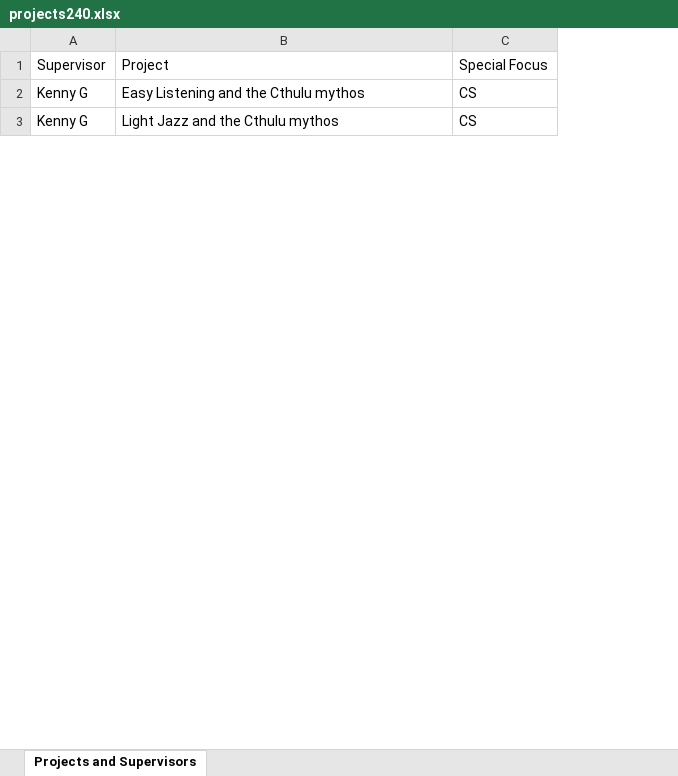
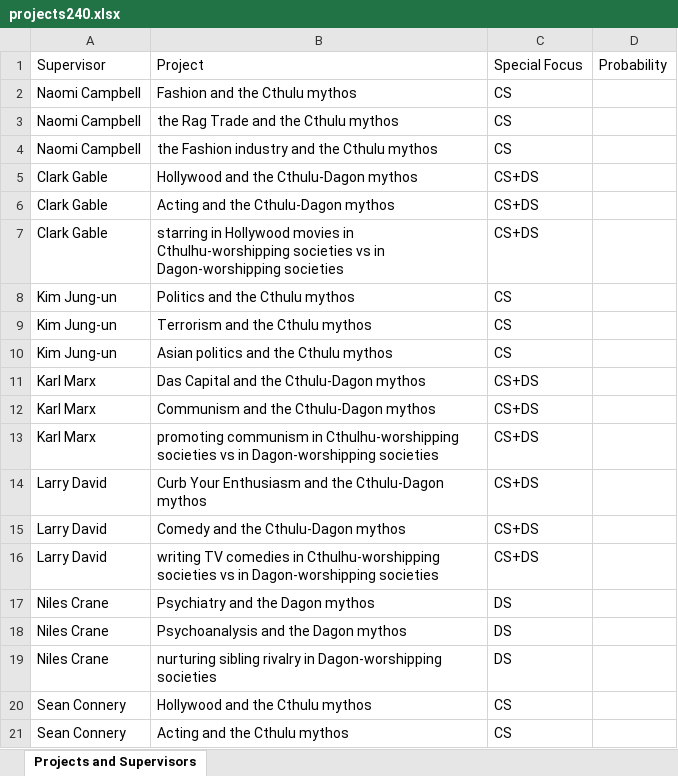
Before and after one commit to weronika-wolska/ProjectAllocator, an Excel workbook: Test_Sets/Project_Sets/src/main/resources/projects240.xlsx, sheet Projects and Supervisors, drawn as a sheet; only a part is shown; values as stored, in another font and other column widths than the file's, no borders; removed rows and columns are numbered as before the commit, all else as after; the diff covers the shown part only; the diff names each change by its address in the sheet, - before the commit and + after, or states it on an @@ line.

```diff
--- a/Test_Sets/Project_Sets/src/main/resources/projects240.xlsx (sheet Projects and Supervisors)
+++ b/Test_Sets/Project_Sets/src/main/resources/projects240.xlsx (sheet Projects and Supervisors)
-column A, rows 1-3: Supervisor | Kenny G | Kenny G
+column A, row 1: Supervisor; row 4: Naomi Campbell; row 21: Sean Connery
+column D, row 1: Probability
+row 2: Naomi Campbell | Fashion and the Cthulu mythos | CS
+row 3: Naomi Campbell | the Rag Trade and the Cthulu mythos | CS
-B4: Easy Listening and the Cthulu mythos
+B4: the Fashion industry and the Cthulu mythos
@@ row 71 moved to row 5: Clark Gable @@
@@ row 72 moved to row 6: Clark Gable @@
@@ row 73 moved to row 7: Clark Gable @@
@@ row 144 moved to row 8: Kim Jung-un @@
@@ row 145 moved to row 9: Kim Jung-un @@
@@ row 146 moved to row 10: Kim Jung-un @@
+row 11: Karl Marx | Das Capital and the Cthulu-Dagon mythos | CS+DS
@@ row 29 moved to row 12: Karl Marx @@
+row 13: Karl Marx | promoting communism in Cthulhu-worshipping societies vs in Dagon-worshipping societies | CS+DS
+row 14: Larry David | Curb Your Enthusiasm and the Cthulu-Dagon mythos | CS+DS
@@ row 92 moved to row 15: Larry David @@
+row 16: Larry David | writing TV comedies in Cthulhu-worshipping societies vs in Dagon-worshipping societies | CS+DS
+row 17: Niles Crane | Psychiatry and the Dagon mythos | DS
+row 18: Niles Crane | Psychoanalysis and the Dagon mythos | DS
+row 19: Niles Crane | nurturing sibling rivalry in Dagon-worshipping societies | DS
@@ row 213 moved to row 20: Sean Connery @@
-B21: Light Jazz and the Cthulu mythos
+B21: Acting and the Cthulu mythos
```
Also changed, not shown: 206 added rows, 212 removed rows, 62 moved rows and 31 edited cells elsewhere in this sheet, Test_Sets/Project_Sets/src/main/resources/projects120.xlsx, Test_Sets/Project_Sets/src/main/resources/projects500.xlsx, 11 other files.
